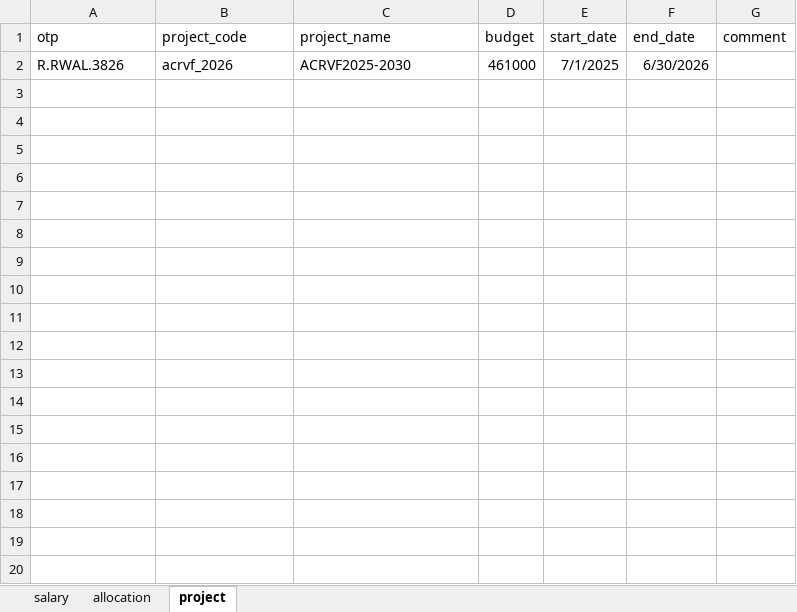
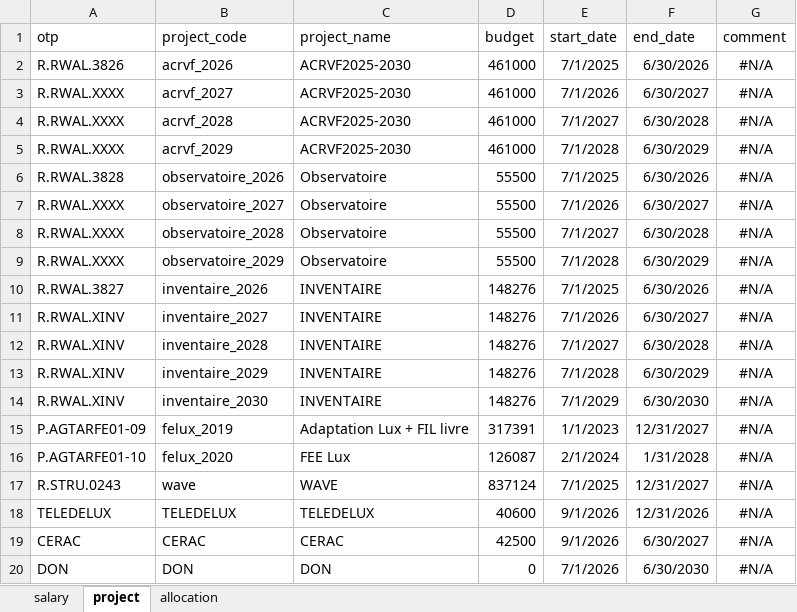
Before and after one commit to GauthierLigot/GRFBudget, an Excel workbook: data/current_data.xlsx, sheet project, drawn as a sheet; values as stored, in another font and other column widths than the file's, no borders; the diff names each change by its address in the sheet, - before the commit and + after, or states it on an @@ line.

```diff
--- a/data/current_data.xlsx (sheet project)
+++ b/data/current_data.xlsx (sheet project)
@@ sheet tab order changed: salary | project | allocation @@
-G2 (comment): (empty)
+G2 (comment): #N/A
+row 3: R.RWAL.XXXX | acrvf_2027 | ACRVF2025-2030 | 461000 | 7/1/2026 | 6/30/2027 | #N/A
+row 4: R.RWAL.XXXX | acrvf_2028 | ACRVF2025-2030 | 461000 | 7/1/2027 | 6/30/2028 | #N/A
+row 5: R.RWAL.XXXX | acrvf_2029 | ACRVF2025-2030 | 461000 | 7/1/2028 | 6/30/2029 | #N/A
+row 6: R.RWAL.3828 | observatoire_2026 | Observatoire | 55500 | 7/1/2025 | 6/30/2026 | #N/A
+row 7: R.RWAL.XXXX | observatoire_2027 | Observatoire | 55500 | 7/1/2026 | 6/30/2027 | #N/A
+row 8: R.RWAL.XXXX | observatoire_2028 | Observatoire | 55500 | 7/1/2027 | 6/30/2028 | #N/A
+row 9: R.RWAL.XXXX | observatoire_2029 | Observatoire | 55500 | 7/1/2028 | 6/30/2029 | #N/A
+row 10: R.RWAL.3827 | inventaire_2026 | INVENTAIRE | 148276 | 7/1/2025 | 6/30/2026 | #N/A
+row 11: R.RWAL.XINV | inventaire_2027 | INVENTAIRE | 148276 | 7/1/2026 | 6/30/2027 | #N/A
+row 12: R.RWAL.XINV | inventaire_2028 | INVENTAIRE | 148276 | 7/1/2027 | 6/30/2028 | #N/A
+row 13: R.RWAL.XINV | inventaire_2029 | INVENTAIRE | 148276 | 7/1/2028 | 6/30/2029 | #N/A
+row 14: R.RWAL.XINV | inventaire_2030 | INVENTAIRE | 148276 | 7/1/2029 | 6/30/2030 | #N/A
+row 15: P.AGTARFE01-09 | felux_2019 | Adaptation Lux + FIL livre | 317391 | 1/1/2023 | 12/31/2027 | #N/A
+row 16: P.AGTARFE01-10 | felux_2020 | FEE Lux | 126087 | 2/1/2024 | 1/31/2028 | #N/A
+row 17: R.STRU.0243 | wave | WAVE | 837124 | 7/1/2025 | 12/31/2027 | #N/A
+row 18: TELEDELUX | TELEDELUX | TELEDELUX | 40600 | 9/1/2026 | 12/31/2026 | #N/A
+row 19: CERAC | CERAC | CERAC | 42500 | 9/1/2026 | 6/30/2027 | #N/A
+row 20: DON | DON | DON | 0 | 7/1/2026 | 6/30/2030 | #N/A
```
Also changed, not shown: sheet allocation, sheet salary, 15 other files.
